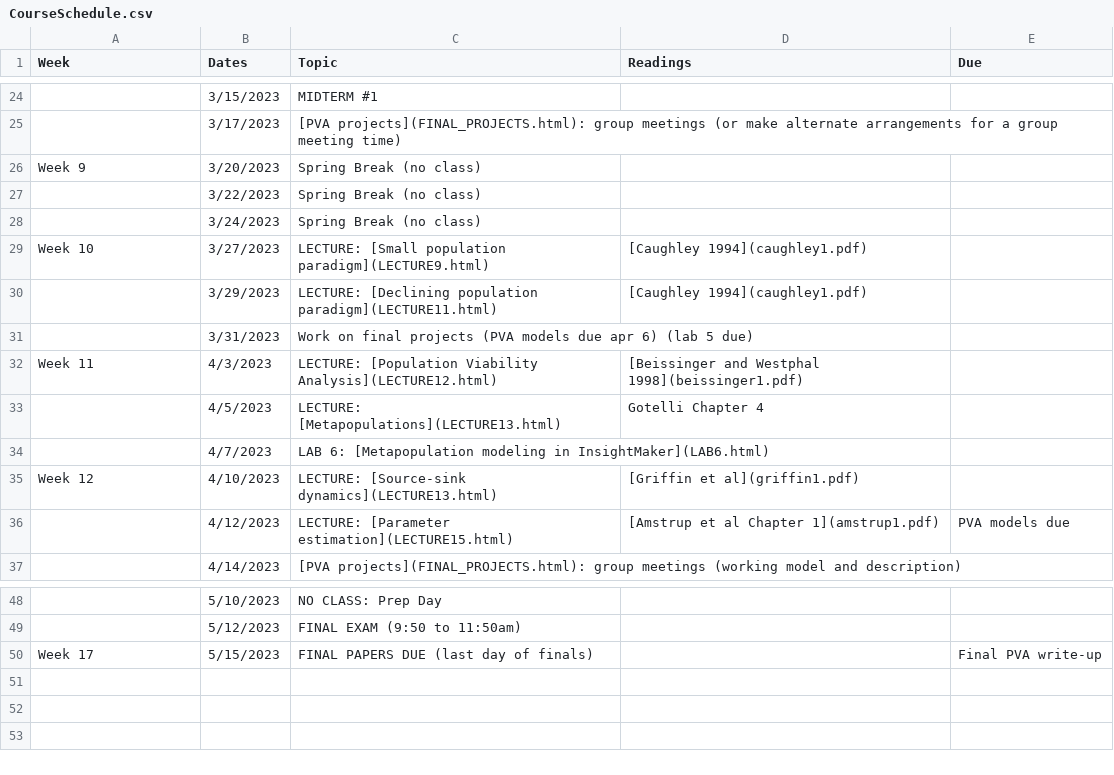
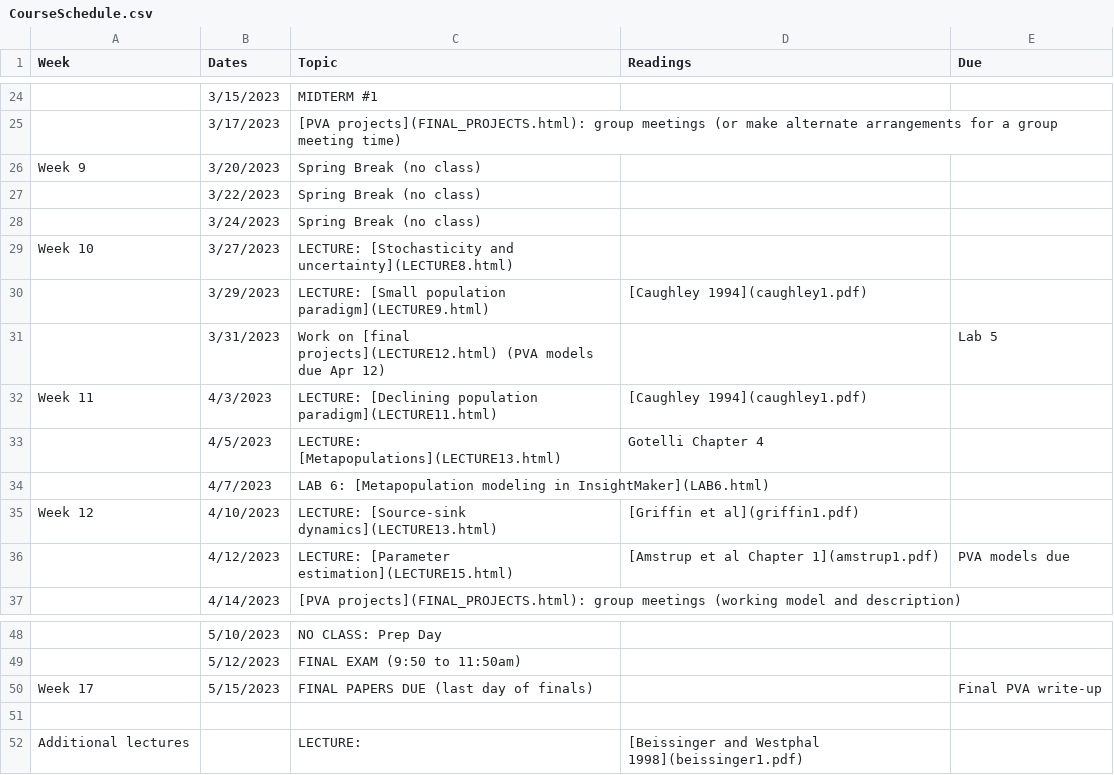
Before and after one commit to kevintshoemaker/NRES-470, a CSV file: CourseSchedule.csv, drawn as a sheet; only a part is shown, gaps mark what is left out; the diff names each change by its address in the sheet, - before the commit and + after, or states it on an @@ line.

```diff
--- a/CourseSchedule.csv
+++ b/CourseSchedule.csv
-C29 (Topic): LECTURE: [Small population paradigm](LECTURE9.html)
+C29 (Topic): LECTURE: [Stochasticity and uncertainty](LECTURE8.html)
-D29 (Readings): [Caughley 1994](caughley1.pdf)
+D29 (Readings): (empty)
-C30 (Topic): LECTURE: [Declining population paradigm](LECTURE11.html)
+C30 (Topic): LECTURE: [Small population paradigm](LECTURE9.html)
-C31 (Topic): Work on final projects (PVA models due apr 6) (lab 5 due)
+C31 (Topic): Work on [final projects](LECTURE12.html) (PVA models due Apr 12)
-E31 (Due): (empty)
+E31 (Due): Lab 5
-C32 (Topic): LECTURE: [Population Viability Analysis](LECTURE12.html)
+C32 (Topic): LECTURE: [Declining population paradigm](LECTURE11.html)
-D32 (Readings): [Beissinger and Westphal 1998](beissinger1.pdf)
+D32 (Readings): [Caughley 1994](caughley1.pdf)
+row 51: (empty)
+row 52: Additional lectures |  | LECTURE: | [Beissinger and Westphal 1998](beissinger1.pdf)
```
Also changed, not shown: 41 other files.
